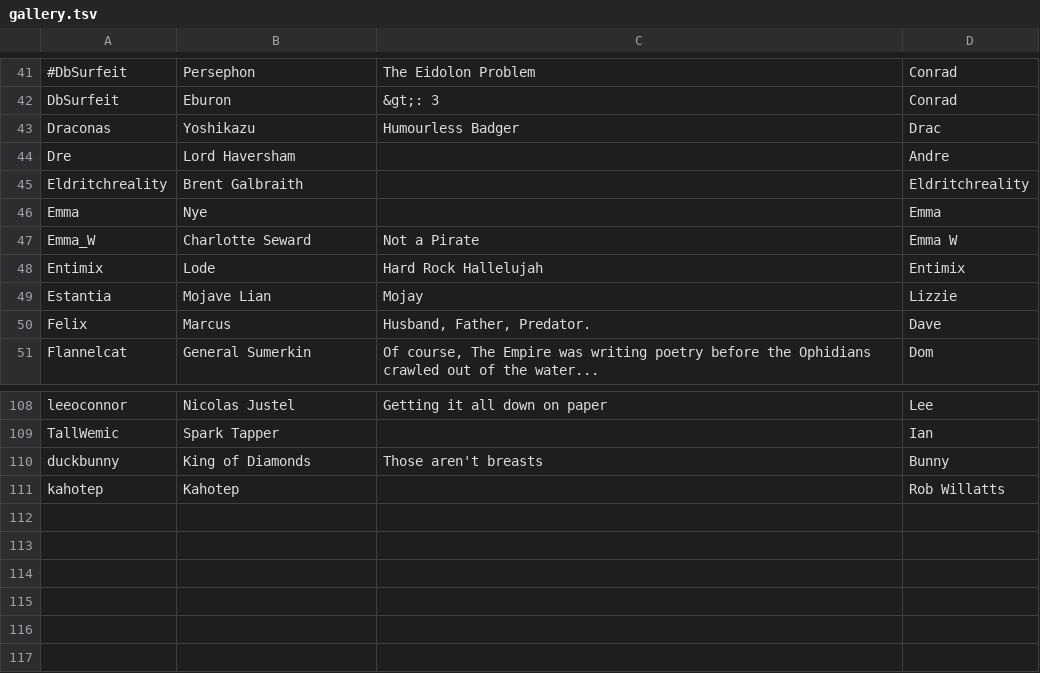
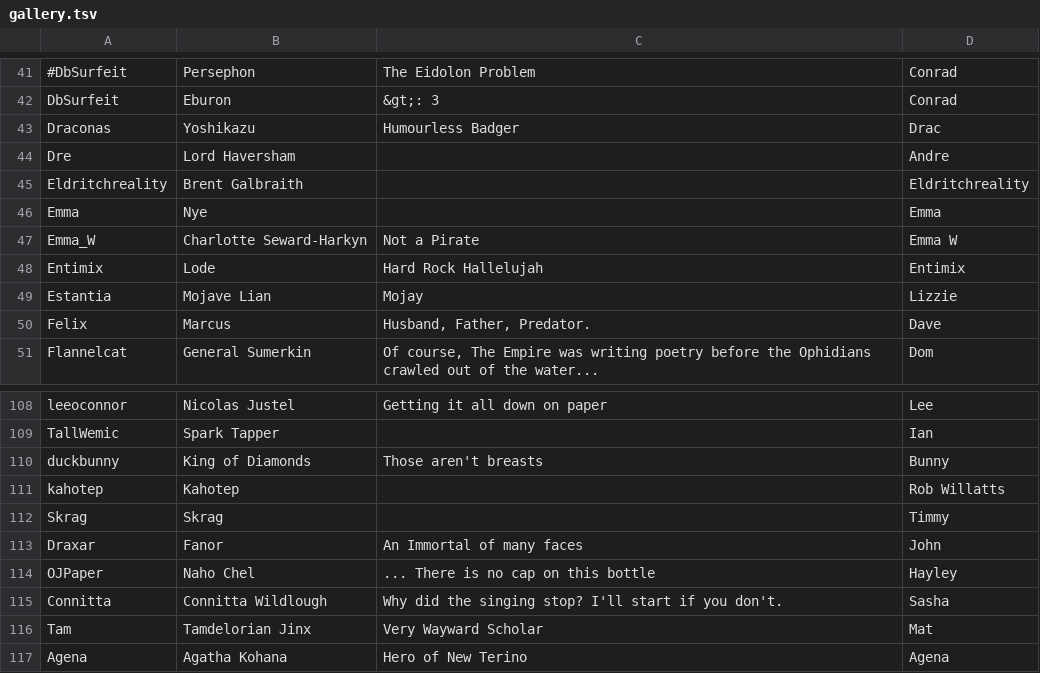
Before and after one commit to aquarion/Maelfroth, a TSV file: htdocs/gallery.tsv, drawn as a sheet; only a part is shown, gaps mark what is left out.

Commit message:
Gallery updates

```diff
--- a/htdocs/gallery.tsv
+++ b/htdocs/gallery.tsv
@@ -46,3 +46,3 @@ Eldritchreality	Brent Galbraith		Eldritchreality
 Emma	Nye		Emma
-Emma_W	Charlotte Seward	Not a Pirate	Emma W
+Emma_W	Charlotte Seward-Harkyn	Not a Pirate	Emma W
 Entimix	Lode	Hard Rock Hallelujah	Entimix
@@ -111 +111,7 @@ duckbunny	King of Diamonds	Those aren't breasts	Bunny
 kahotep	Kahotep		Rob Willatts
+Skrag	Skrag		Timmy
+Draxar	Fanor	An Immortal of many faces	John
+OJPaper	Naho Chel	... There is no cap on this bottle	Hayley
+Connitta	 Connitta Wildlough	Why did the singing stop? I'll start if you don't.	Sasha
+Tam	Tamdelorian Jinx	Very Wayward Scholar	Mat
+Agena	Agatha Kohana	Hero of New Terino	Agena
```
